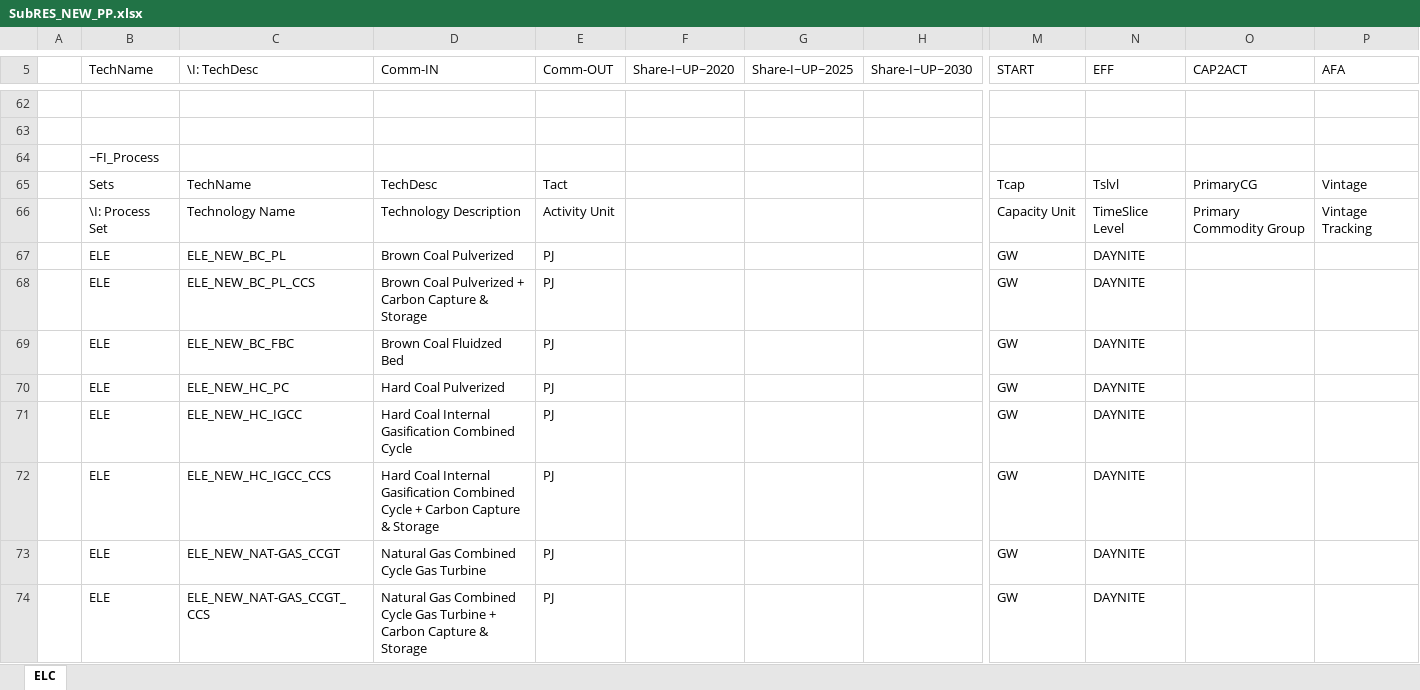
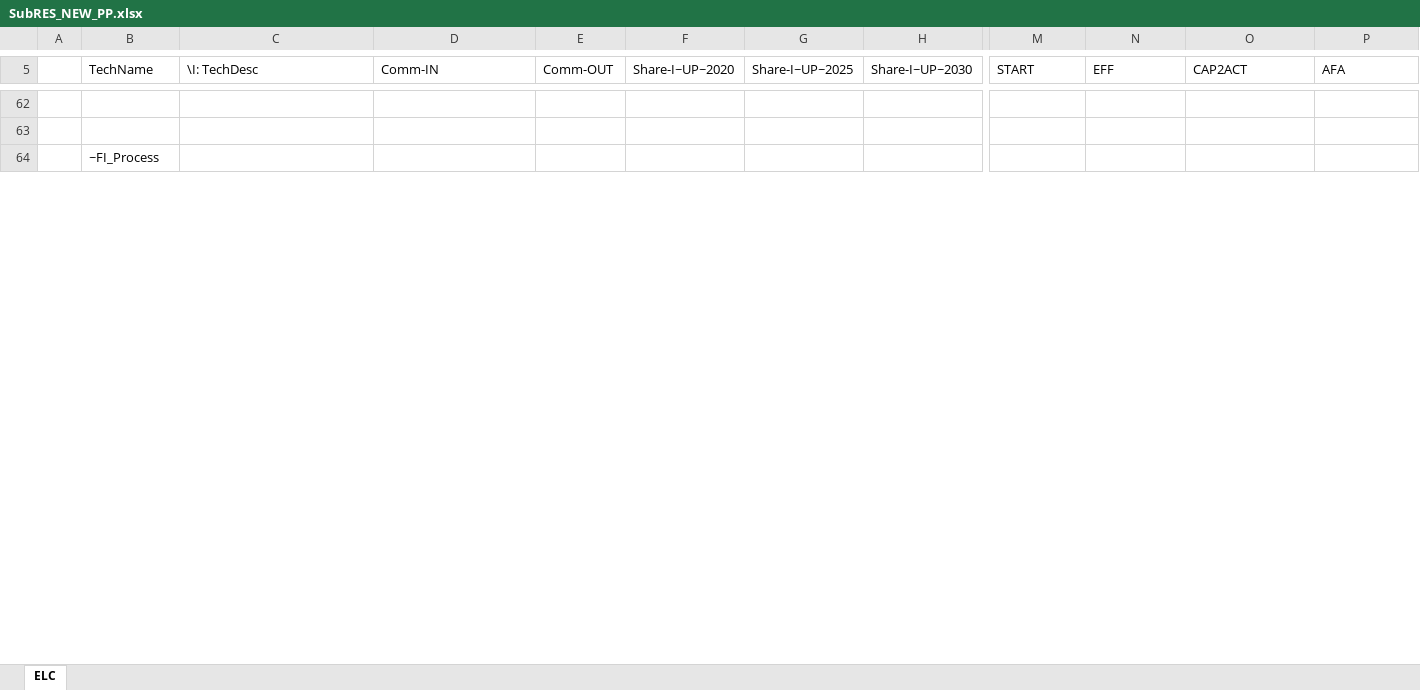
Before and after one commit to BFligier/Projekt, an Excel workbook: SubRES_TMPL/SubRES_NEW_PP.xlsx, sheet ELC, drawn as a sheet; only a part is shown, gaps mark what is left out; values as stored, in another font and other column widths than the file's, no cell formats; removed rows and columns are numbered as before the commit, all else as after; rows hold the shown columns only; the diff covers the shown part only; the diff names each change by its address in the sheet, - before the commit and + after, or states it on an @@ line.

```diff
--- a/SubRES_TMPL/SubRES_NEW_PP.xlsx (sheet ELC)
+++ b/SubRES_TMPL/SubRES_NEW_PP.xlsx (sheet ELC)
-row 65:  | Sets | TechName | TechDesc | Tact |  |  |  | Tcap | Tslvl | PrimaryCG | Vintage
-row 66:  | \I: Process Set | Technology Name | Technology Description | Activity Unit |  |  |  | Capacity Unit | TimeSlice Level | Primary Commodity Group | Vintage Tracking
-row 67:  | ELE | ELE_NEW_BC_PL | Brown Coal Pulverized | PJ |  |  |  | GW | DAYNITE
-row 68:  | ELE | ELE_NEW_BC_PL_CCS | Brown Coal Pulverized + Carbon Capture & Storage | PJ |  |  |  | GW | DAYNITE
-row 69:  | ELE | ELE_NEW_BC_FBC | Brown Coal Fluidzed Bed | PJ |  |  |  | GW | DAYNITE
-row 70:  | ELE | ELE_NEW_HC_PC | Hard Coal Pulverized | PJ |  |  |  | GW | DAYNITE
-row 71:  | ELE | ELE_NEW_HC_IGCC | Hard Coal Internal Gasification Combined Cycle | PJ |  |  |  | GW | DAYNITE
-row 72:  | ELE | ELE_NEW_HC_IGCC_CCS | Hard Coal Internal Gasification Combined Cycle + Carbon Capture & Storage | PJ |  |  |  | GW | DAYNITE
-row 73:  | ELE | ELE_NEW_NAT-GAS_CCGT | Natural Gas Combined Cycle Gas Turbine | PJ |  |  |  | GW | DAYNITE
-row 74:  | ELE | ELE_NEW_NAT-GAS_CCGT_CCS | Natural Gas Combined Cycle Gas Turbine + Carbon Capture & Storage | PJ |  |  |  | GW | DAYNITE
```
Also changed, not shown: 25 added rows, 15 removed rows and 63 edited cells elsewhere in this sheet, cell formats, SubRES_TMPL/SubRES_NEW_STG.xlsx.
